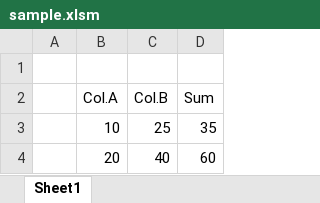
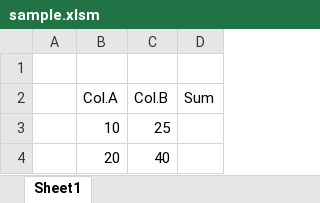
Before and after one commit to gk110/test, an Excel workbook: sample.xlsm, sheet Sheet1, drawn as a sheet; values as stored, in another font and other column widths than the file's, no borders; charts and pictures not drawn; the diff names each change by its address in the sheet, - before the commit and + after, or states it on an @@ line.

Commit message:
excel changes

```diff
--- a/sample.xlsm (sheet Sheet1)
+++ b/sample.xlsm (sheet Sheet1)
-D3 (Sum): 35
+D3 (Sum): (empty)
-D4 (Sum): 60
+D4 (Sum): (empty)
```
